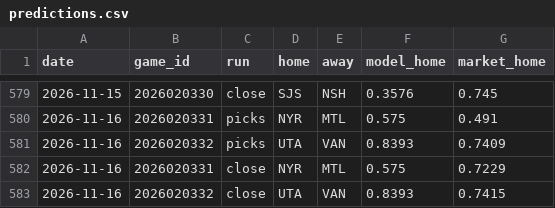
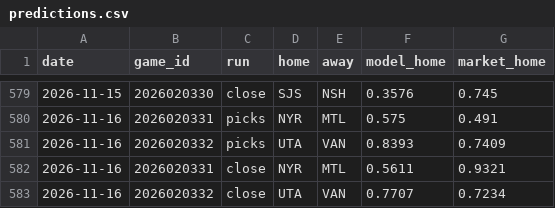
Before and after one commit to 88jackcarr/NHL-odds-betting, a CSV file: data/predictions.csv, drawn as a sheet; only a part is shown, gaps mark what is left out.

```diff
--- a/data/predictions.csv
+++ b/data/predictions.csv
@@ -581,3 +581,3 @@ date,game_id,run,home,away,model_home,market_home
 2026-11-16,2026020332,picks,UTA,VAN,0.8393,0.7409
-2026-11-16,2026020331,close,NYR,MTL,0.575,0.7229
-2026-11-16,2026020332,close,UTA,VAN,0.8393,0.7415
+2026-11-16,2026020331,close,NYR,MTL,0.5611,0.9321
+2026-11-16,2026020332,close,UTA,VAN,0.7707,0.7234
```
Also changed, not shown: data/games.csv, 1 other file.
